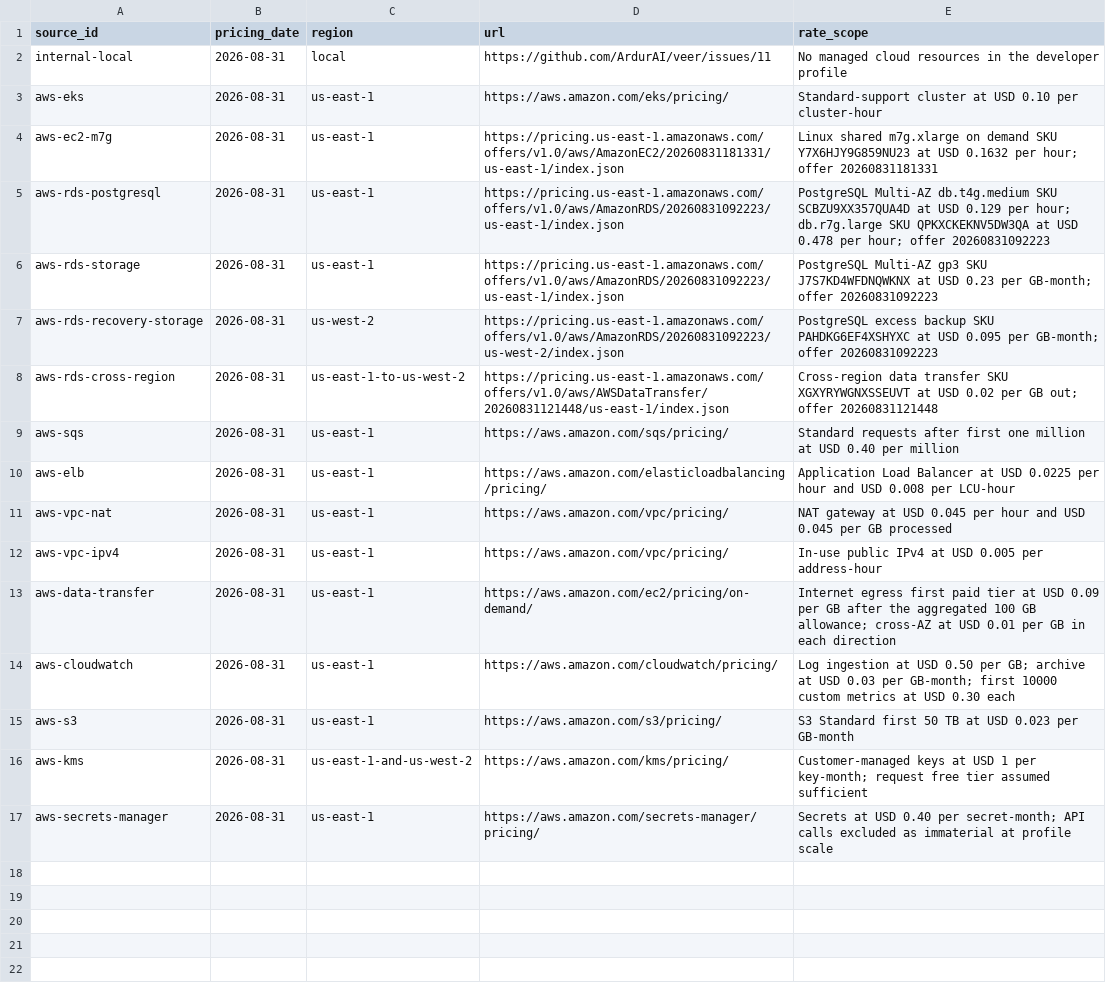
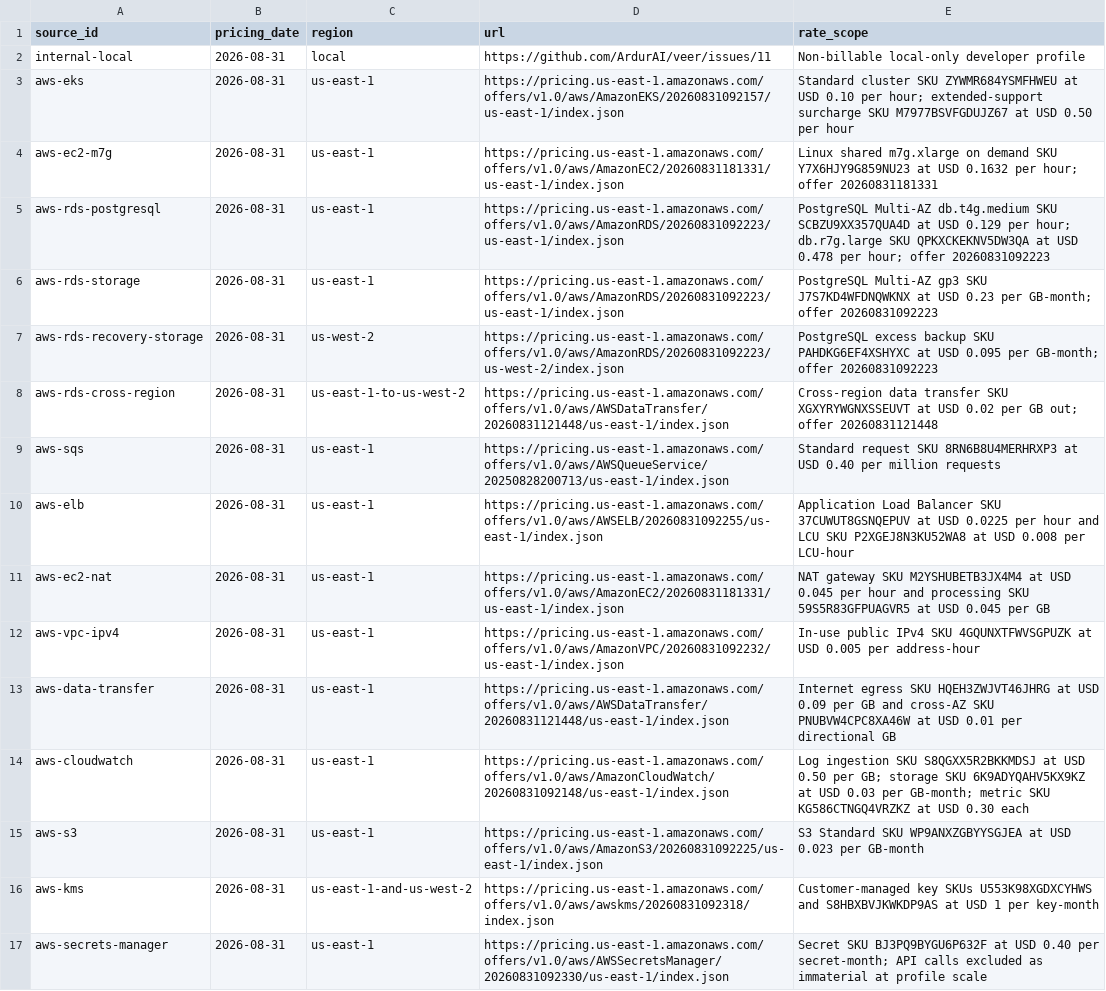
Before and after one commit to ArdurAI/veer, a TSV file: docs/architecture/cost-model/sources.tsv, drawn as a sheet.

Commit message:
fix(cost): pin immutable pricing evidence

```diff
--- a/docs/architecture/cost-model/sources.tsv
+++ b/docs/architecture/cost-model/sources.tsv
@@ -1,4 +1,4 @@
 source_id	pricing_date	region	url	rate_scope
-internal-local	2026-08-31	local	https://github.com/ArdurAI/veer/issues/11	No managed cloud resources in the developer profile
-aws-eks	2026-08-31	us-east-1	https://aws.amazon.com/eks/pricing/	Standard-support cluster at USD 0.10 per cluster-hour
+internal-local	2026-08-31	local	https://github.com/ArdurAI/veer/issues/11	Non-billable local-only developer profile
+aws-eks	2026-08-31	us-east-1	https://pricing.us-east-1.amazonaws.com/offers/v1.0/aws/AmazonEKS/20260831092157/us-east-1/index.json	Standard cluster SKU ZYWMR684YSMFHWEU at USD 0.10 per hour; extended-support surcharge SKU M7977BSVFGDUJZ67 at USD 0.50 per hour
 aws-ec2-m7g	2026-08-31	us-east-1	https://pricing.us-east-1.amazonaws.com/offers/v1.0/aws/AmazonEC2/20260831181331/us-east-1/index.json	Linux shared m7g.xlarge on demand SKU Y7X6HJY9G859NU23 at USD 0.1632 per hour; offer 20260831181331
@@ -8,10 +8,10 @@ aws-rds-recovery-storage	2026-08-31	us-west-2	https://pricing.us-east-1.amazonaw
 aws-rds-cross-region	2026-08-31	us-east-1-to-us-west-2	https://pricing.us-east-1.amazonaws.com/offers/v1.0/aws/AWSDataTransfer/20260831121448/us-east-1/index.json	Cross-region data transfer SKU XGXYRYWGNXSSEUVT at USD 0.02 per GB out; offer 20260831121448
-aws-sqs	2026-08-31	us-east-1	https://aws.amazon.com/sqs/pricing/	Standard requests after first one million at USD 0.40 per million
-aws-elb	2026-08-31	us-east-1	https://aws.amazon.com/elasticloadbalancing/pricing/	Application Load Balancer at USD 0.0225 per hour and USD 0.008 per LCU-hour
-aws-vpc-nat	2026-08-31	us-east-1	https://aws.amazon.com/vpc/pricing/	NAT gateway at USD 0.045 per hour and USD 0.045 per GB processed
-aws-vpc-ipv4	2026-08-31	us-east-1	https://aws.amazon.com/vpc/pricing/	In-use public IPv4 at USD 0.005 per address-hour
-aws-data-transfer	2026-08-31	us-east-1	https://aws.amazon.com/ec2/pricing/on-demand/	Internet egress first paid tier at USD 0.09 per GB after the aggregated 100 GB allowance; cross-AZ at USD 0.01 per GB in each direction
-aws-cloudwatch	2026-08-31	us-east-1	https://aws.amazon.com/cloudwatch/pricing/	Log ingestion at USD 0.50 per GB; archive at USD 0.03 per GB-month; first 10000 custom metrics at USD 0.30 each
-aws-s3	2026-08-31	us-east-1	https://aws.amazon.com/s3/pricing/	S3 Standard first 50 TB at USD 0.023 per GB-month
-aws-kms	2026-08-31	us-east-1-and-us-west-2	https://aws.amazon.com/kms/pricing/	Customer-managed keys at USD 1 per key-month; request free tier assumed sufficient
-aws-secrets-manager	2026-08-31	us-east-1	https://aws.amazon.com/secrets-manager/pricing/	Secrets at USD 0.40 per secret-month; API calls excluded as immaterial at profile scale
+aws-sqs	2026-08-31	us-east-1	https://pricing.us-east-1.amazonaws.com/offers/v1.0/aws/AWSQueueService/20250828200713/us-east-1/index.json	Standard request SKU 8RN6B8U4MERHRXP3 at USD 0.40 per million requests
+aws-elb	2026-08-31	us-east-1	https://pricing.us-east-1.amazonaws.com/offers/v1.0/aws/AWSELB/20260831092255/us-east-1/index.json	Application Load Balancer SKU 37CUWUT8GSNQEPUV at USD 0.0225 per hour and LCU SKU P2XGEJ8N3KU52WA8 at USD 0.008 per LCU-hour
+aws-ec2-nat	2026-08-31	us-east-1	https://pricing.us-east-1.amazonaws.com/offers/v1.0/aws/AmazonEC2/20260831181331/us-east-1/index.json	NAT gateway SKU M2YSHUBETB3JX4M4 at USD 0.045 per hour and processing SKU 59S5R83GFPUAGVR5 at USD 0.045 per GB
+aws-vpc-ipv4	2026-08-31	us-east-1	https://pricing.us-east-1.amazonaws.com/offers/v1.0/aws/AmazonVPC/20260831092232/us-east-1/index.json	In-use public IPv4 SKU 4GQUNXTFWVSGPUZK at USD 0.005 per address-hour
+aws-data-transfer	2026-08-31	us-east-1	https://pricing.us-east-1.amazonaws.com/offers/v1.0/aws/AWSDataTransfer/20260831121448/us-east-1/index.json	Internet egress SKU HQEH3ZWJVT46JHRG at USD 0.09 per GB and cross-AZ SKU PNUBVW4CPC8XA46W at USD 0.01 per directional GB
+aws-cloudwatch	2026-08-31	us-east-1	https://pricing.us-east-1.amazonaws.com/offers/v1.0/aws/AmazonCloudWatch/20260831092148/us-east-1/index.json	Log ingestion SKU S8QGXX5R2BKKMDSJ at USD 0.50 per GB; storage SKU 6K9ADYQAHV5KX9KZ at USD 0.03 per GB-month; metric SKU KG586CTNGQ4VRZKZ at USD 0.30 each
+aws-s3	2026-08-31	us-east-1	https://pricing.us-east-1.amazonaws.com/offers/v1.0/aws/AmazonS3/20260831092225/us-east-1/index.json	S3 Standard SKU WP9ANXZGBYYSGJEA at USD 0.023 per GB-month
+aws-kms	2026-08-31	us-east-1-and-us-west-2	https://pricing.us-east-1.amazonaws.com/offers/v1.0/aws/awskms/20260831092318/index.json	Customer-managed key SKUs U553K98XGDXCYHWS and S8HBXBVJKWKDP9AS at USD 1 per key-month
+aws-secrets-manager	2026-08-31	us-east-1	https://pricing.us-east-1.amazonaws.com/offers/v1.0/aws/AWSSecretsManager/20260831092330/us-east-1/index.json	Secret SKU BJ3PQ9BYGU6P632F at USD 0.40 per secret-month; API calls excluded as immaterial at profile scale
```
Also changed, not shown: docs/architecture/cost-model/inputs.tsv, 5 other files.
